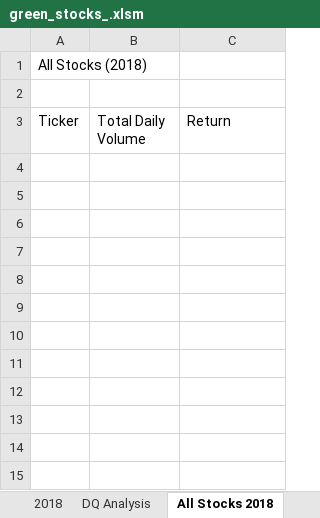
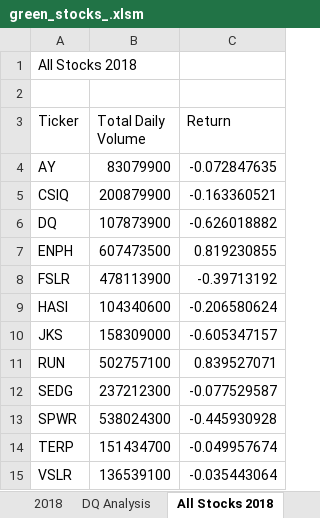
Before and after one commit to TylernLentini/stock-analysis, an Excel workbook: green_stocks_.xlsm, sheet All Stocks 2018, drawn as a sheet; values as stored, in another font and other column widths than the file's, no borders; the diff names each change by its address in the sheet, - before the commit and + after, or states it on an @@ line.

Commit message:
updating to include All Stocks 2018

```diff
--- a/green_stocks_.xlsm (sheet All Stocks 2018)
+++ b/green_stocks_.xlsm (sheet All Stocks 2018)
-A1 (Ticker): All Stocks (2018)
+A1 (Ticker): All Stocks 2018
+row 4: AY | 83079900 | -0.072847635
+row 5: CSIQ | 200879900 | -0.163360521
+row 6: DQ | 107873900 | -0.626018882
+row 7: ENPH | 607473500 | 0.819230855
+row 8: FSLR | 478113900 | -0.39713192
+row 9: HASI | 104340600 | -0.206580624
+row 10: JKS | 158309000 | -0.605347157
+row 11: RUN | 502757100 | 0.839527071
+row 12: SEDG | 237212300 | -0.077529587
+row 13: SPWR | 538024300 | -0.445930928
+row 14: TERP | 151434700 | -0.049957674
+row 15: VSLR | 136539100 | -0.035443064
```
